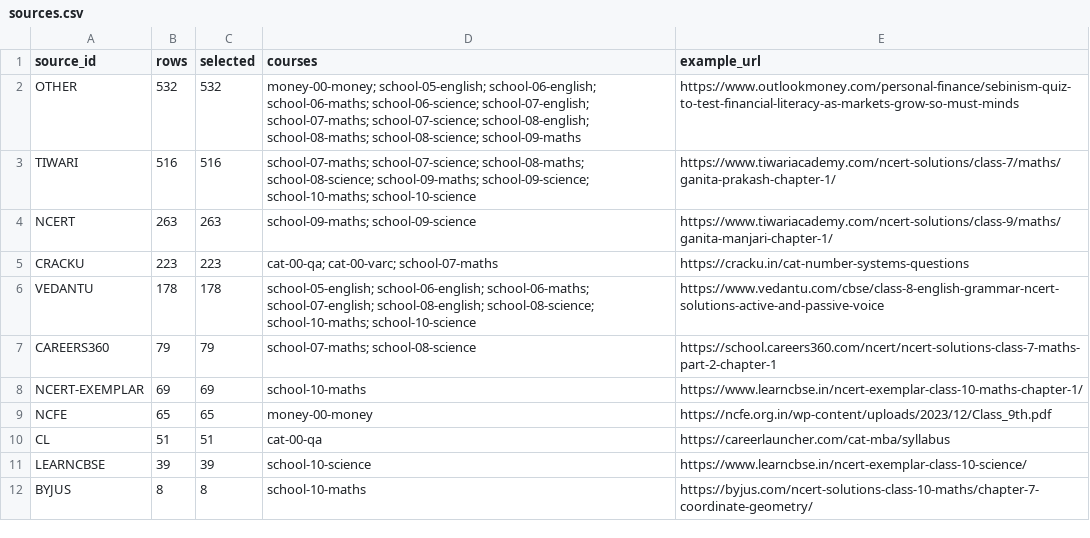
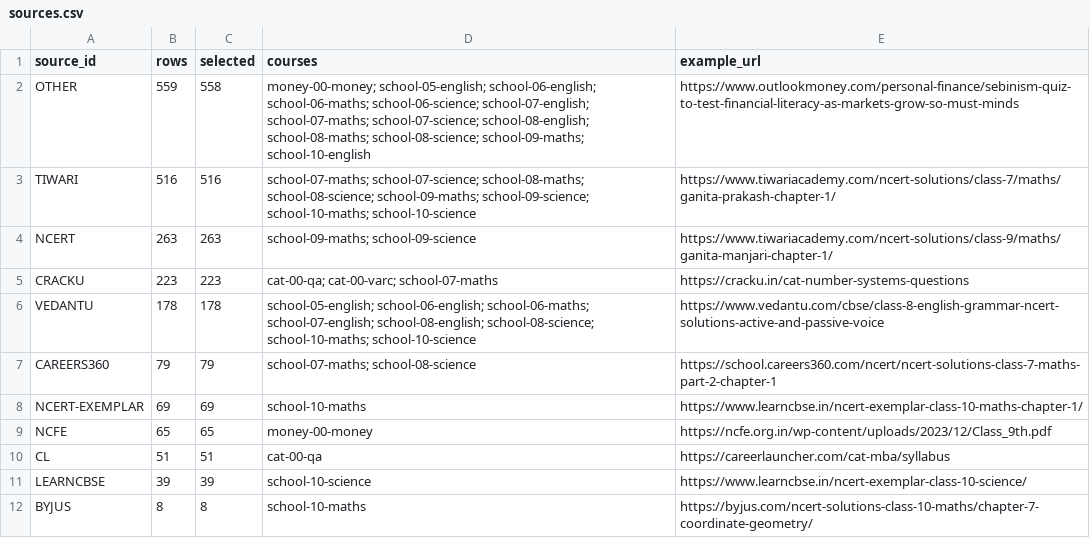
Before and after one commit to solidsforyou/moneymoments-media, a CSV file: content/arena/sheets/sources.csv, drawn as a sheet.

```diff
--- a/content/arena/sheets/sources.csv
+++ b/content/arena/sheets/sources.csv
@@ -1,3 +1,3 @@
 source_id,rows,selected,courses,example_url
-OTHER,532,532,money-00-money; school-05-english; school-06-english; school-06-maths; school-06-science; school-07-english; school-07-maths; school-07-science; school-08-english; school-08-maths; school-08-science; school-09-maths,https://www.outlookmoney.com/personal-finance/sebinism-quiz-to-test-financial-literacy-as-markets-grow-so-must-minds
+OTHER,559,558,money-00-money; school-05-english; school-06-english; school-06-maths; school-06-science; school-07-english; school-07-maths; school-07-science; school-08-english; school-08-maths; school-08-science; school-09-maths; school-10-english,https://www.outlookmoney.com/personal-finance/sebinism-quiz-to-test-financial-literacy-as-markets-grow-so-must-minds
 TIWARI,516,516,school-07-maths; school-07-science; school-08-maths; school-08-science; school-09-maths; school-09-science; school-10-maths; school-10-science,https://www.tiwariacademy.com/ncert-solutions/class-7/maths/ganita-prakash-chapter-1/
```
Also changed, not shown: content/arena/sheets/summary.csv, 2 other files.
